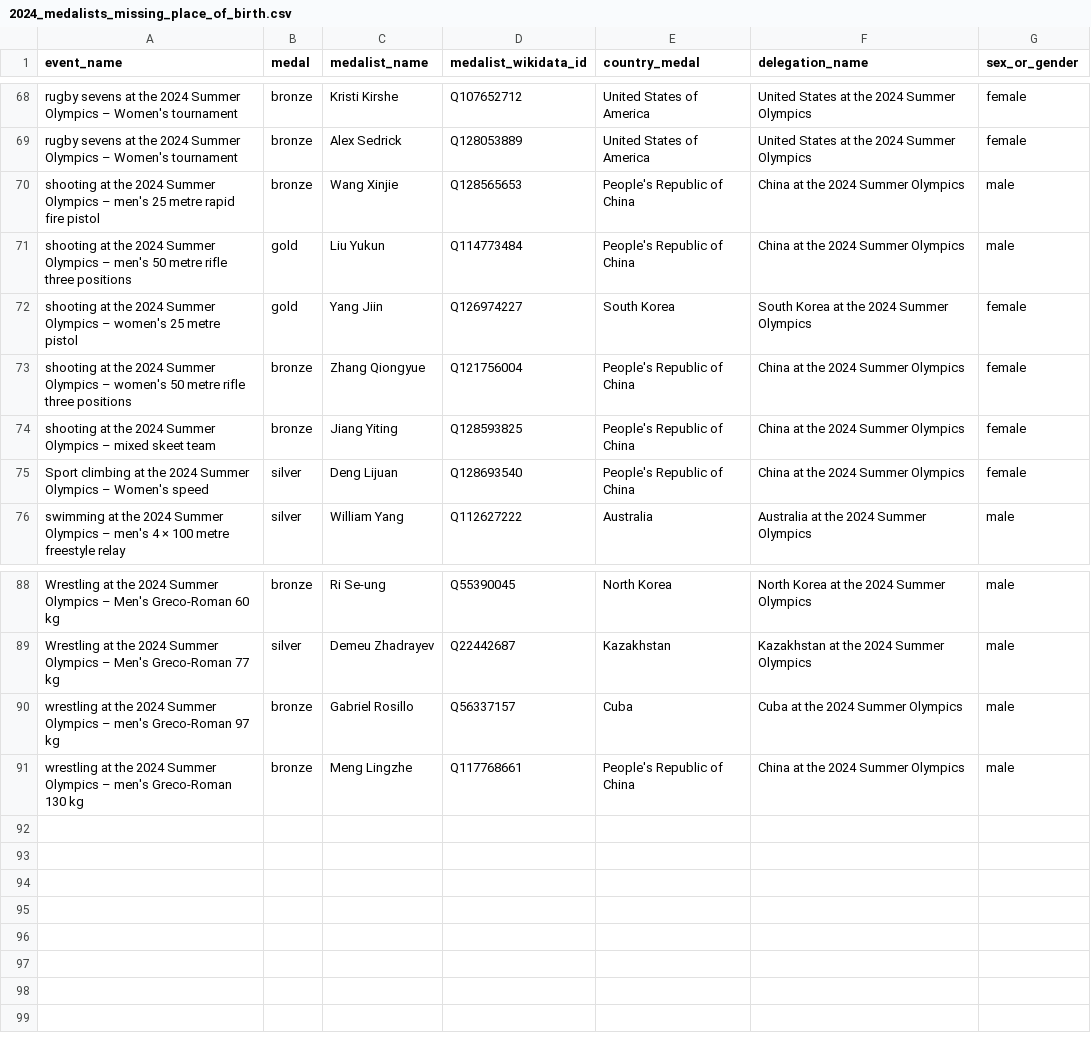
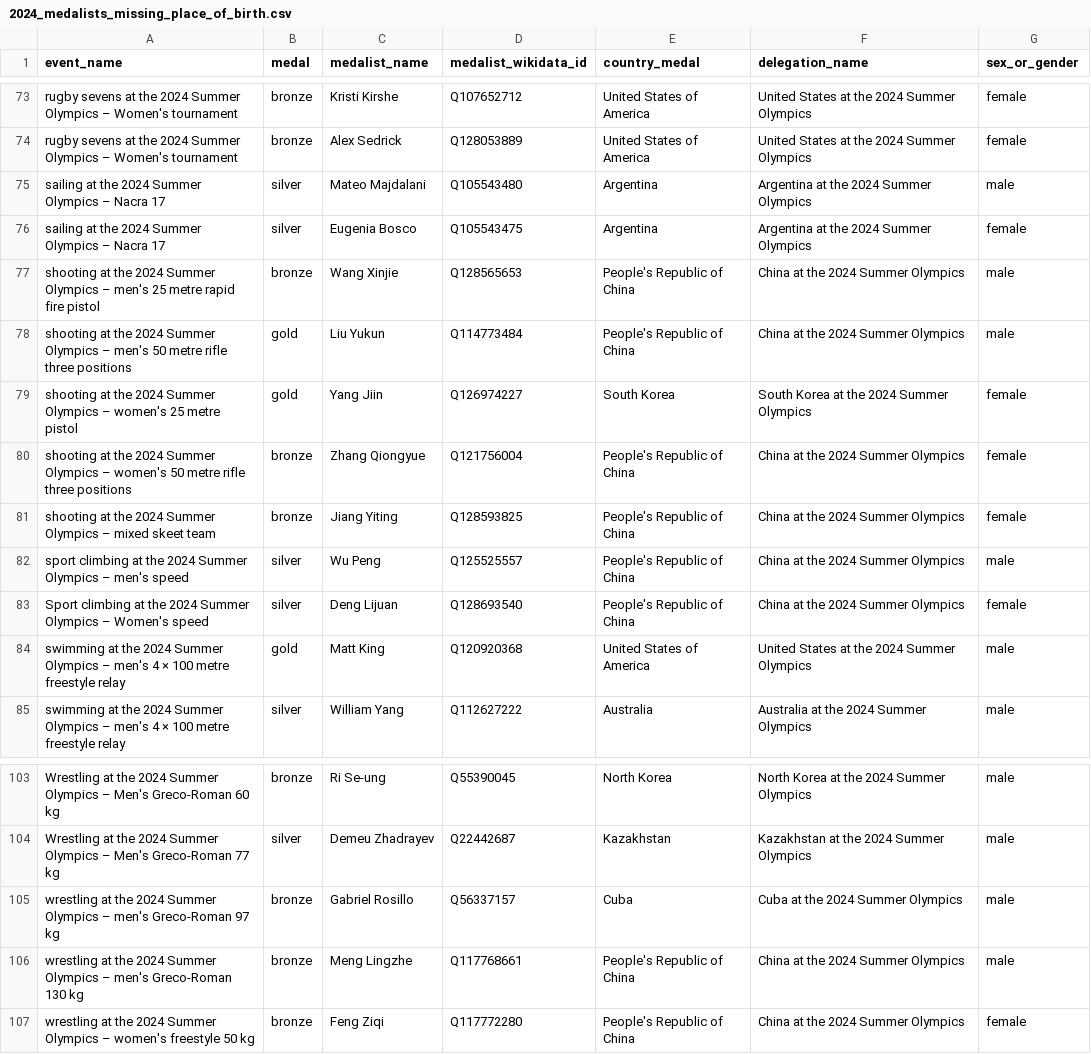
Before and after one commit to EDJNet/OlympicsGoNUTS, a CSV file: 2024/2024_medalists_missing_place_of_birth.csv, drawn as a sheet; only a part is shown, gaps mark what is left out; the diff covers the shown part only; the diff names each change by its address in the sheet, - before the commit and + after, or states it on an @@ line.

```diff
--- a/2024/2024_medalists_missing_place_of_birth.csv
+++ b/2024/2024_medalists_missing_place_of_birth.csv
+row 75: sailing at the 2024 Summer Olympics – Nacra 17 | silver | Mateo Majdalani | Q105543480 | Argentina | Argentina at the 2024 Summer Olympics | male
+row 76: sailing at the 2024 Summer Olympics – Nacra 17 | silver | Eugenia Bosco | Q105543475 | Argentina | Argentina at the 2024 Summer Olympics | female
+row 82: sport climbing at the 2024 Summer Olympics – men's speed | silver | Wu Peng | Q125525557 | People's Republic of China | China at the 2024 Summer Olympics | male
+row 84: swimming at the 2024 Summer Olympics – men's 4 × 100 metre freestyle relay | gold | Matt King | Q120920368 | United States of America | United States at the 2024 Summer Olympics | male
+row 107: wrestling at the 2024 Summer Olympics – women's freestyle 50 kg | bronze | Feng Ziqi | Q117772280 | People's Republic of China | China at the 2024 Summer Olympics | female
```
Also changed, not shown: 11 added rows elsewhere in this file, 2024/2024_medals_per_million_residents_in_nuts2.csv, 6 other files.
